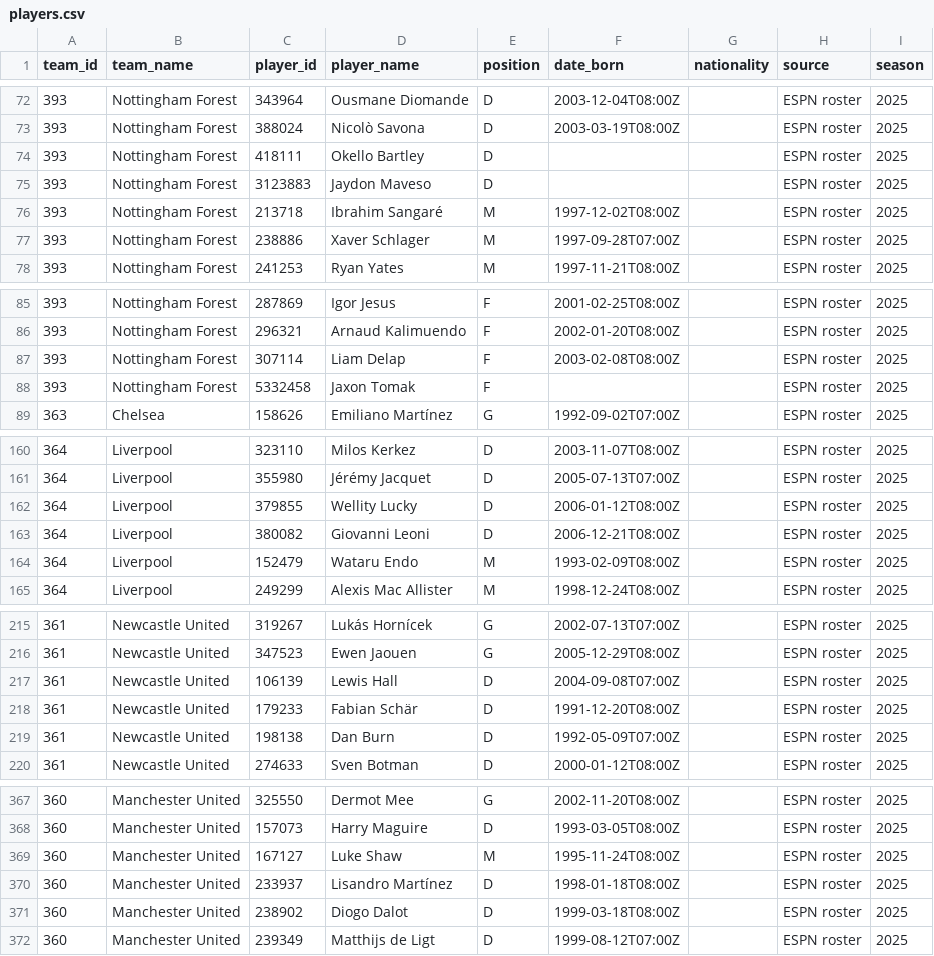
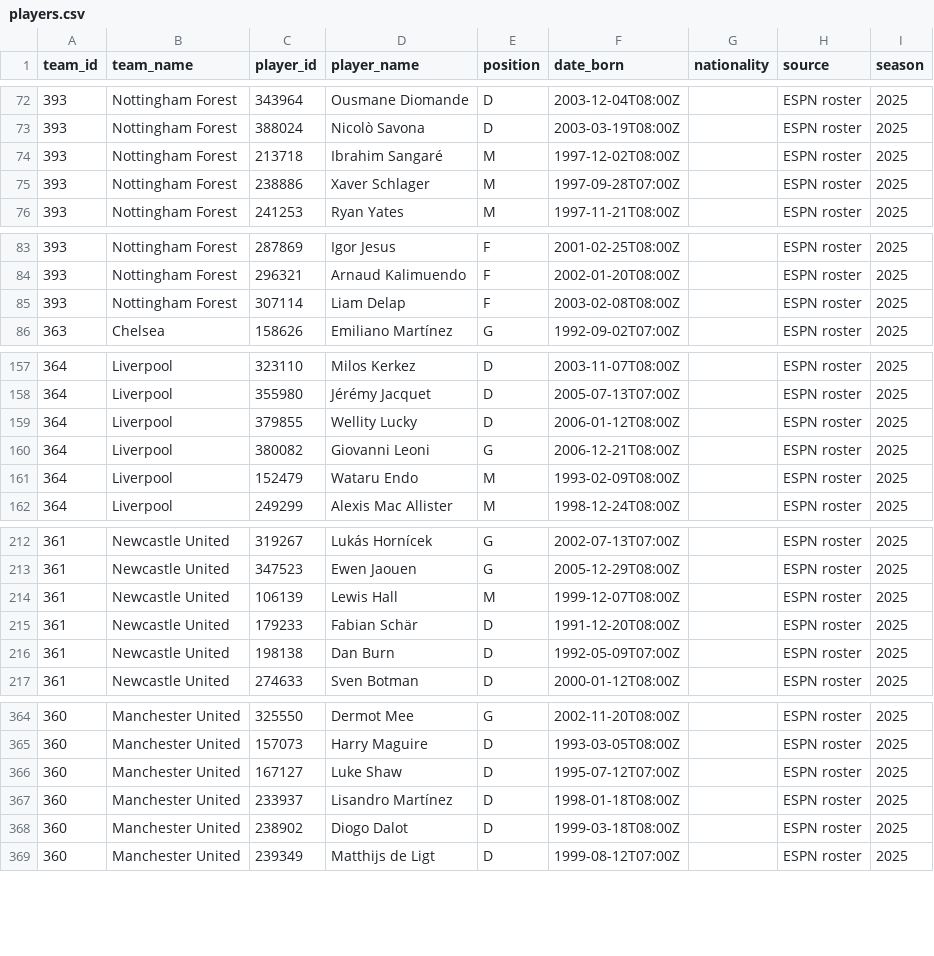
Before and after one commit to chunlong0909-collab/phoenix-v13, a CSV file: data/leagues/epl/players.csv, drawn as a sheet; only a part is shown, gaps mark what is left out; the diff covers the shown part only.

```diff
--- a/data/leagues/epl/players.csv
+++ b/data/leagues/epl/players.csv
@@ -73,4 +73,2 @@
 393,Nottingham Forest,388024,Nicolò Savona,D,2003-03-19T08:00Z,,ESPN roster,2025
-393,Nottingham Forest,418111,Okello Bartley,D,,,ESPN roster,2025
-393,Nottingham Forest,3123883,Jaydon Maveso,D,,,ESPN roster,2025
 393,Nottingham Forest,213718,Ibrahim Sangaré,M,1997-12-02T08:00Z,,ESPN roster,2025
@@ -87,3 +85,2 @@
 393,Nottingham Forest,307114,Liam Delap,F,2003-02-08T08:00Z,,ESPN roster,2025
-393,Nottingham Forest,5332458,Jaxon Tomak,F,,,ESPN roster,2025
 363,Chelsea,158626,Emiliano Martínez,G,1992-09-02T07:00Z,,ESPN roster,2025
@@ -162,3 +159,3 @@
 364,Liverpool,379855,Wellity Lucky,D,2006-01-12T08:00Z,,ESPN roster,2025
-364,Liverpool,380082,Giovanni Leoni,D,2006-12-21T08:00Z,,ESPN roster,2025
+364,Liverpool,380082,Giovanni Leoni,G,2006-12-21T08:00Z,,ESPN roster,2025
 364,Liverpool,152479,Wataru Endo,M,1993-02-09T08:00Z,,ESPN roster,2025
@@ -216,3 +213,3 @@
 361,Newcastle United,347523,Ewen Jaouen,G,2005-12-29T08:00Z,,ESPN roster,2025
-361,Newcastle United,106139,Lewis Hall,D,2004-09-08T07:00Z,,ESPN roster,2025
+361,Newcastle United,106139,Lewis Hall,M,1999-12-07T08:00Z,,ESPN roster,2025
 361,Newcastle United,179233,Fabian Schär,D,1991-12-20T08:00Z,,ESPN roster,2025
@@ -368,3 +365,3 @@
 360,Manchester United,157073,Harry Maguire,D,1993-03-05T08:00Z,,ESPN roster,2025
-360,Manchester United,167127,Luke Shaw,M,1995-11-24T08:00Z,,ESPN roster,2025
+360,Manchester United,167127,Luke Shaw,D,1995-07-12T07:00Z,,ESPN roster,2025
 360,Manchester United,233937,Lisandro Martínez,D,1998-01-18T08:00Z,,ESPN roster,2025
```
Also changed, not shown: 1 edited cell elsewhere in this file, data/leagues/j1/players.csv, data/leagues/laliga/players.csv, 53 other files.
